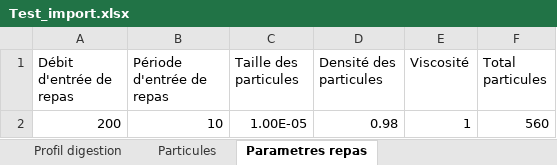
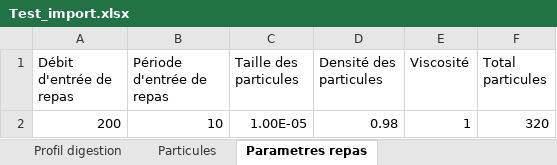
Before and after one commit to lucas44d/RTD_Modelisation, an Excel workbook: resources/Test_import.xlsx, sheet Parametres repas, drawn as a sheet; values as stored, in another font and other column widths than the file's, no borders; the diff names each change by its address in the sheet, - before the commit and + after, or states it on an @@ line.

```diff
--- a/resources/Test_import.xlsx (sheet Parametres repas)
+++ b/resources/Test_import.xlsx (sheet Parametres repas)
-F2 (Total particules): 560
+F2 (Total particules): 320
```
Also changed, not shown: sheet Parametres simulation, sheet Particules, 5 other files.
